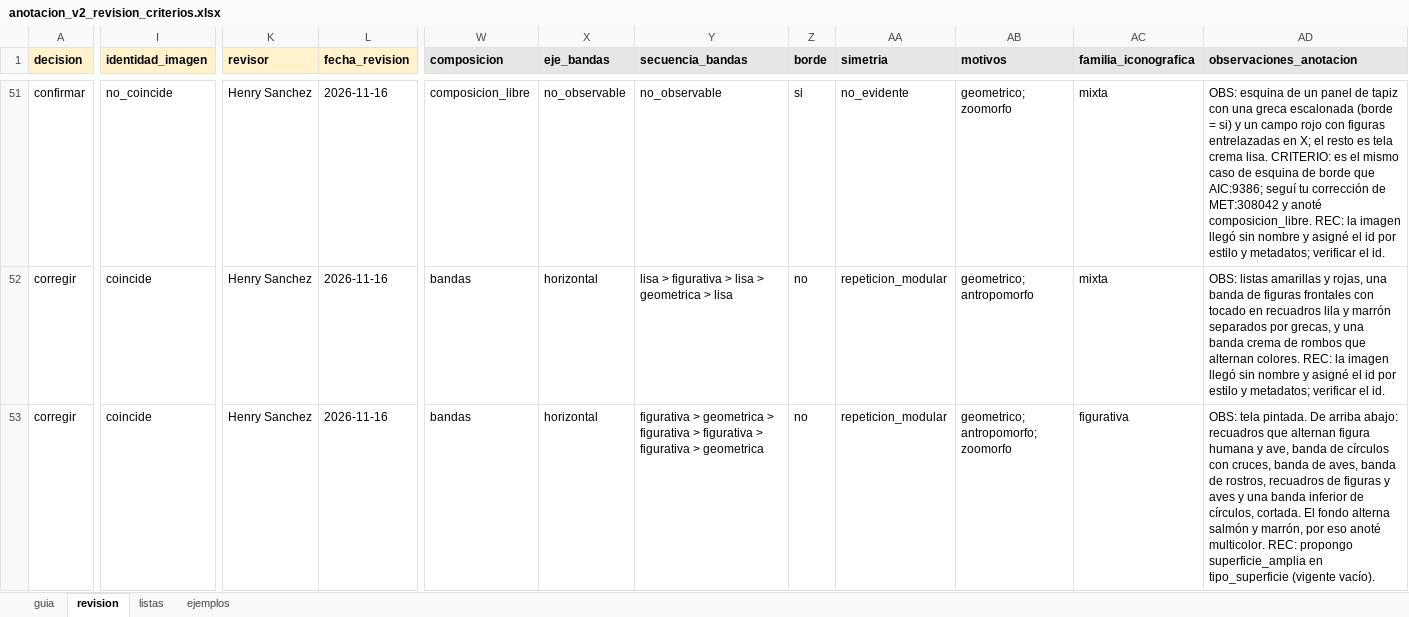
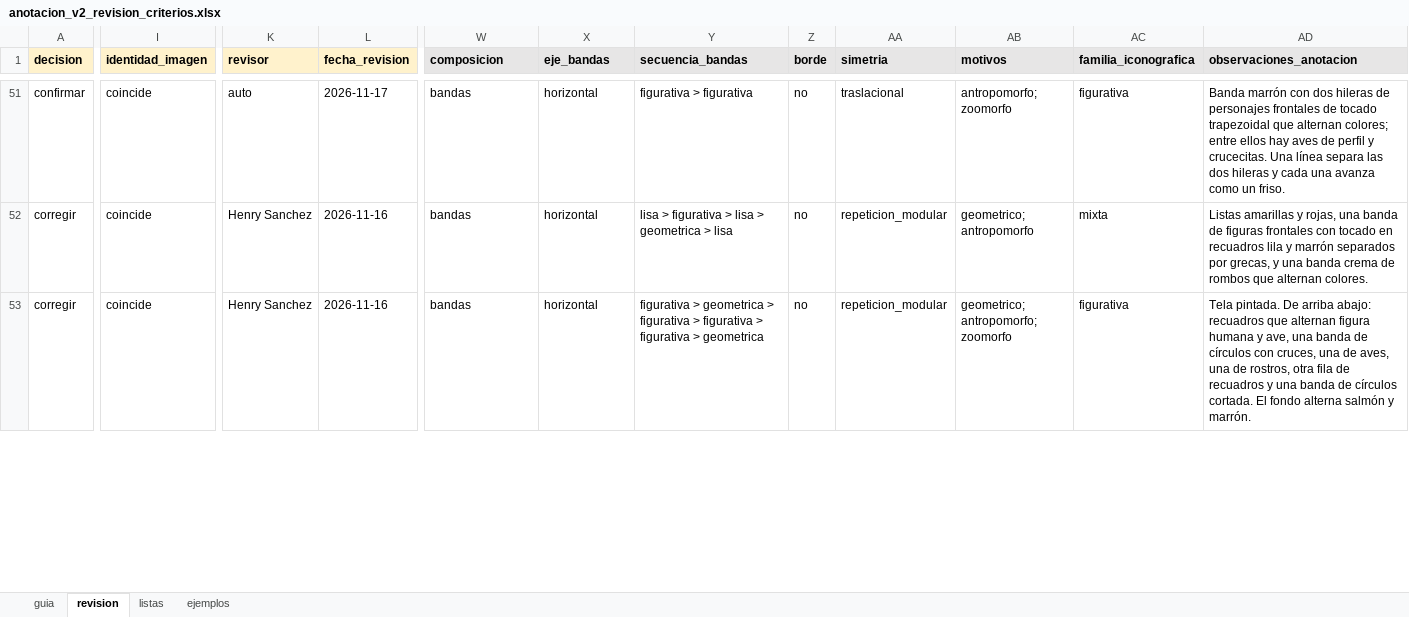
Before and after one commit to hsancheza90-art/uni-cc-base-multimodal-textiles-andinos, an Excel workbook: data/metadata/anotacion_v2_revision_criterios.xlsx, sheet revision, drawn as a sheet; only a part is shown, gaps mark what is left out; values as stored, in another font and other column widths than the file's, no borders; the diff covers the shown part only; the diff names each change by its address in the sheet, - before the commit and + after, or states it on an @@ line.

```diff
--- a/data/metadata/anotacion_v2_revision_criterios.xlsx (sheet revision)
+++ b/data/metadata/anotacion_v2_revision_criterios.xlsx (sheet revision)
-I51 (identidad_imagen): no_coincide
+I51 (identidad_imagen): coincide
-K51 (revisor): Henry Sanchez
+K51 (revisor): auto
-L51 (fecha_revision): 2026-11-16
+L51 (fecha_revision): 2026-11-17
-W51 (composicion): composicion_libre
+W51 (composicion): bandas
-X51 (eje_bandas): no_observable
+X51 (eje_bandas): horizontal
-Y51 (secuencia_bandas): no_observable
+Y51 (secuencia_bandas): figurativa > figurativa
-Z51 (borde): si
+Z51 (borde): no
-AA51 (simetria): no_evidente
+AA51 (simetria): traslacional
-AB51 (motivos): geometrico; zoomorfo
+AB51 (motivos): antropomorfo; zoomorfo
-AC51 (familia_iconografica): mixta
+AC51 (familia_iconografica): figurativa
-AD51 (observaciones_anotacion): OBS: esquina de un panel de tapiz con una greca escalonada (borde = si) y un campo rojo con figuras entrelazadas en X; el resto es tela crema lisa. CRITERIO: es el mismo caso de esquina de borde que AIC:9386; seguí tu corrección de MET:308042 y anoté composicion_libre. REC: la imagen llegó sin nombre y asigné el id por estilo y metadatos; verificar el id.
+AD51 (observaciones_anotacion): Banda marrón con dos hileras de personajes frontales de tocado trapezoidal que alternan colores; entre ellos hay aves de perfil y crucecitas. Una línea separa las dos hileras y cada una avanza como un friso.
-AD52 (observaciones_anotacion): OBS: listas amarillas y rojas, una banda de figuras frontales con tocado en recuadros lila y marrón separados por grecas, y una banda crema de rombos que alternan colores. REC: la imagen llegó sin nombre y asigné el id por estilo y metadatos; verificar el id.
+AD52 (observaciones_anotacion): Listas amarillas y rojas, una banda de figuras frontales con tocado en recuadros lila y marrón separados por grecas, y una banda crema de rombos que alternan colores.
-AD53 (observaciones_anotacion): OBS: tela pintada. De arriba abajo: recuadros que alternan figura humana y ave, banda de círculos con cruces, banda de aves, banda de rostros, recuadros de figuras y aves y una banda inferior de círculos, cortada. El fondo alterna salmón y marrón, por eso anoté multicolor. REC: propongo superficie_amplia en tipo_superficie (vigente vacío).
+AD53 (observaciones_anotacion): Tela pintada. De arriba abajo: recuadros que alternan figura humana y ave, una banda de círculos con cruces, una de aves, una de rostros, otra fila de recuadros y una banda de círculos cortada. El fondo alterna salmón y marrón.
```
Also changed, not shown: 165 edited cells elsewhere in this sheet, data/metadata/anotacion_v2.xlsx, 15 other files.
